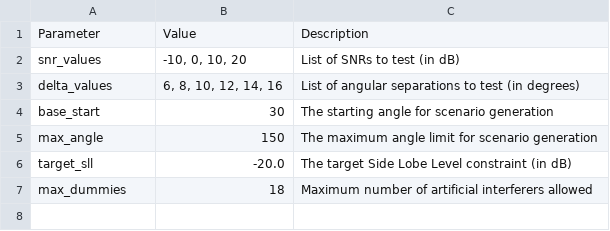
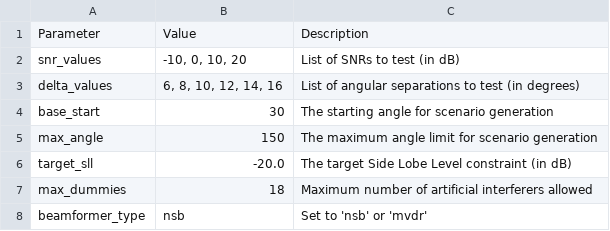
Before and after one commit to AndrewManitsas/BeamformingAlgorithmForAntennaArray, a CSV file: config.csv, drawn as a sheet; the diff names each change by its address in the sheet, - before the commit and + after, or states it on an @@ line.

Commit message:
Added MVDR

```diff
--- a/config.csv
+++ b/config.csv
+row 8: beamformer_type | nsb | Set to 'nsb' or 'mvdr'
```
Also changed, not shown: 6 other files.
